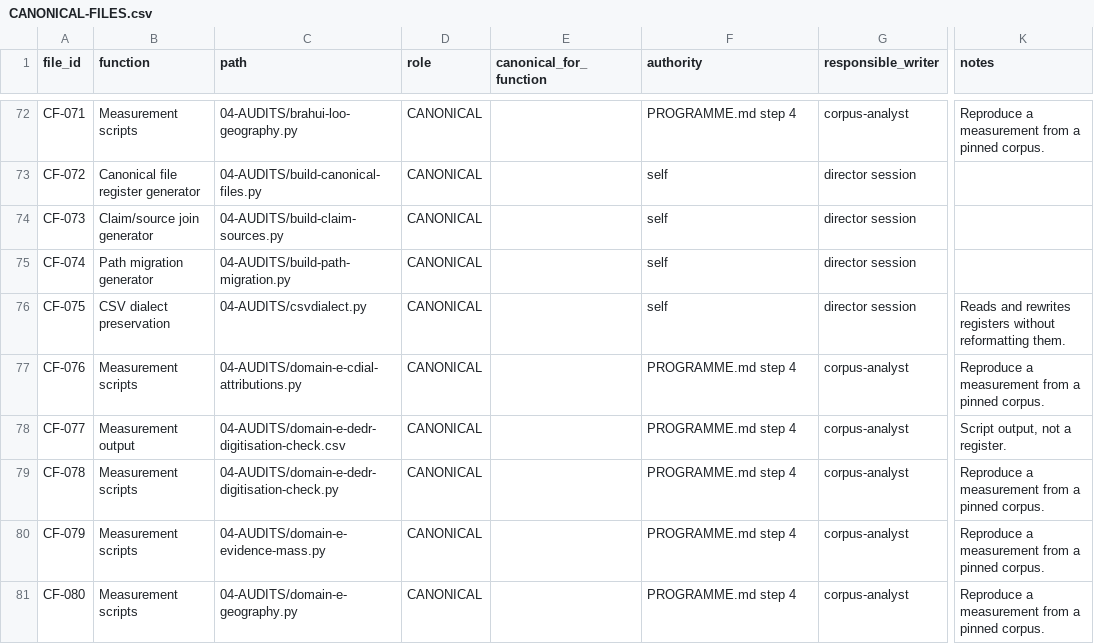
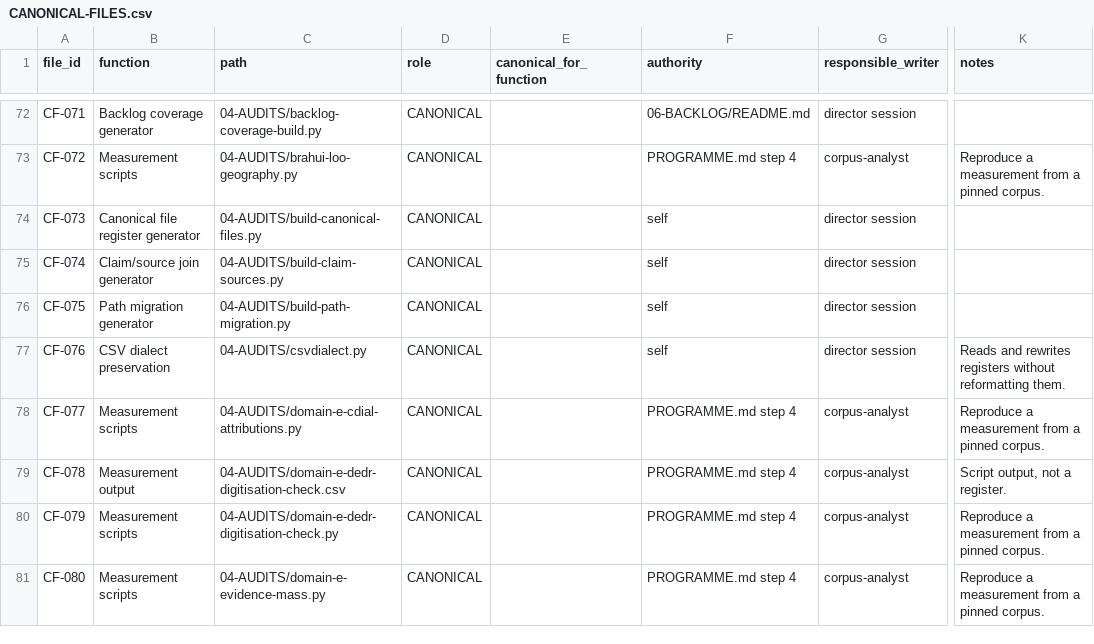
Before and after one commit to melakeela/research, a CSV file: 00-CONTROLLER/CANONICAL-FILES.csv, drawn as a sheet; only a part is shown, gaps mark what is left out; the diff covers the shown part only; the diff names each change by its address in the sheet, - before the commit and + after, or states it on an @@ line.

```diff
--- a/00-CONTROLLER/CANONICAL-FILES.csv
+++ b/00-CONTROLLER/CANONICAL-FILES.csv
-B72 (function): Measurement scripts
+B72 (function): Backlog coverage generator
-C72 (path): 04-AUDITS/brahui-loo-geography.py
+C72 (path): 04-AUDITS/backlog-coverage-build.py
-F72 (authority): PROGRAMME.md step 4
+F72 (authority): 06-BACKLOG/README.md
-G72 (responsible_writer): corpus-analyst
+G72 (responsible_writer): director session
-K72 (notes): Reproduce a measurement from a pinned corpus.
+K72 (notes): (empty)
-B73 (function): Canonical file register generator
+B73 (function): Measurement scripts
-C73 (path): 04-AUDITS/build-canonical-files.py
+C73 (path): 04-AUDITS/brahui-loo-geography.py
-F73 (authority): self
+F73 (authority): PROGRAMME.md step 4
-G73 (responsible_writer): director session
+G73 (responsible_writer): corpus-analyst
-K73 (notes): (empty)
+K73 (notes): Reproduce a measurement from a pinned corpus.
-B74 (function): Claim/source join generator
+B74 (function): Canonical file register generator
-C74 (path): 04-AUDITS/build-claim-sources.py
+C74 (path): 04-AUDITS/build-canonical-files.py
-B75 (function): Path migration generator
+B75 (function): Claim/source join generator
-C75 (path): 04-AUDITS/build-path-migration.py
+C75 (path): 04-AUDITS/build-claim-sources.py
-B76 (function): CSV dialect preservation
+B76 (function): Path migration generator
-C76 (path): 04-AUDITS/csvdialect.py
+C76 (path): 04-AUDITS/build-path-migration.py
-K76 (notes): Reads and rewrites registers without reformatting them.
+K76 (notes): (empty)
-B77 (function): Measurement scripts
+B77 (function): CSV dialect preservation
-C77 (path): 04-AUDITS/domain-e-cdial-attributions.py
+C77 (path): 04-AUDITS/csvdialect.py
-F77 (authority): PROGRAMME.md step 4
+F77 (authority): self
-G77 (responsible_writer): corpus-analyst
+G77 (responsible_writer): director session
-K77 (notes): Reproduce a measurement from a pinned corpus.
+K77 (notes): Reads and rewrites registers without reformatting them.
-B78 (function): Measurement output
+B78 (function): Measurement scripts
-C78 (path): 04-AUDITS/domain-e-dedr-digitisation-check.csv
+C78 (path): 04-AUDITS/domain-e-cdial-attributions.py
-K78 (notes): Script output, not a register.
+K78 (notes): Reproduce a measurement from a pinned corpus.
-B79 (function): Measurement scripts
+B79 (function): Measurement output
-C79 (path): 04-AUDITS/domain-e-dedr-digitisation-check.py
+C79 (path): 04-AUDITS/domain-e-dedr-digitisation-check.csv
-K79 (notes): Reproduce a measurement from a pinned corpus.
+K79 (notes): Script output, not a register.
-C80 (path): 04-AUDITS/domain-e-evidence-mass.py
+C80 (path): 04-AUDITS/domain-e-dedr-digitisation-check.py
-C81 (path): 04-AUDITS/domain-e-geography.py
+C81 (path): 04-AUDITS/domain-e-evidence-mass.py
```
Also changed, not shown: 1 added row and 99 edited cells elsewhere in this file, 00-CONTROLLER/PATH-MIGRATION.csv, 3 other files.
